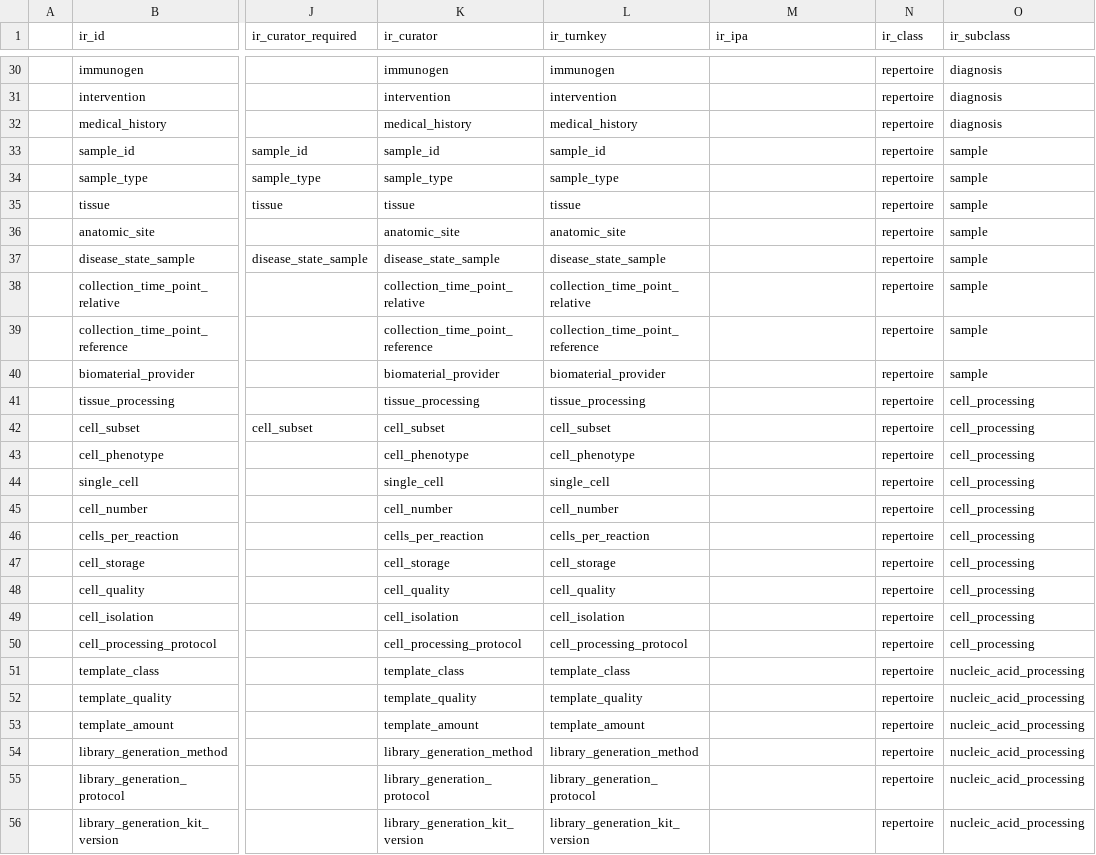
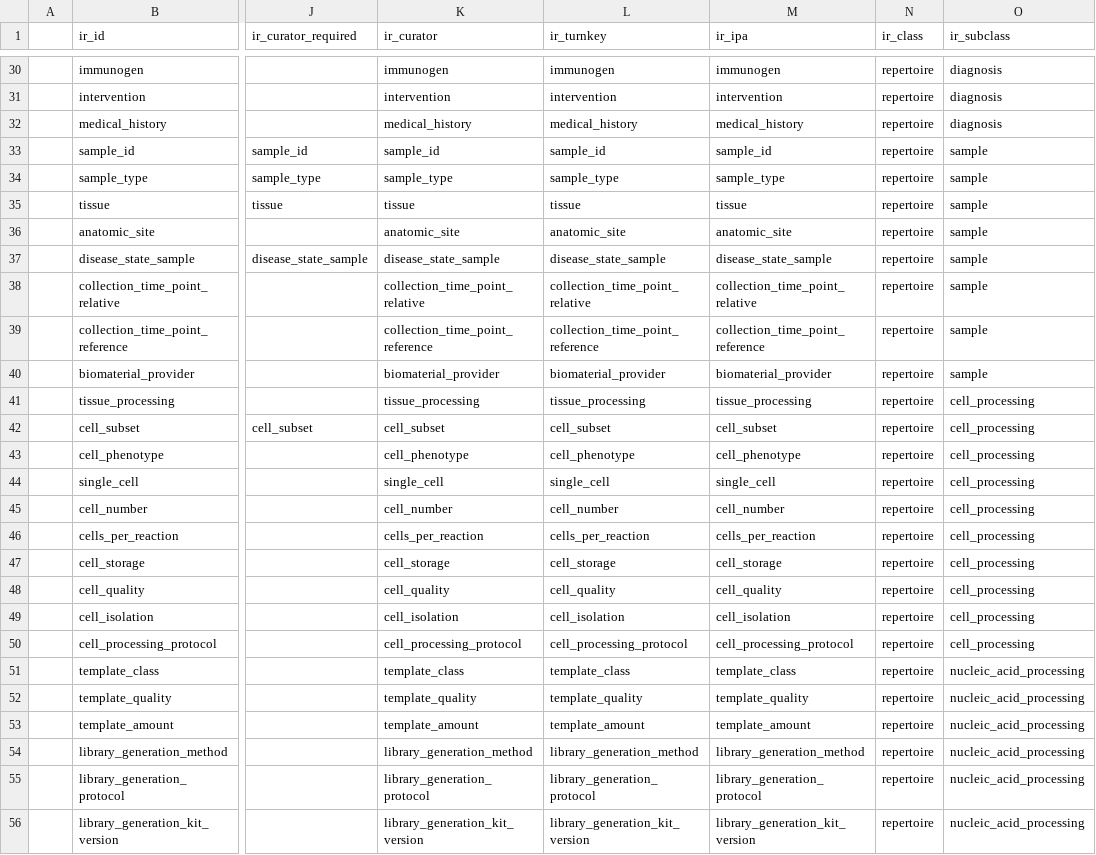
Before and after one commit to sfu-ireceptor/gateway, a TSV file: database/seeds/data/field_names.tsv, drawn as a sheet; only a part is shown, gaps mark what is left out; the diff covers the shown part only; the diff names each change by its address in the sheet, - before the commit and + after, or states it on an @@ line.

```diff
--- a/database/seeds/data/field_names.tsv
+++ b/database/seeds/data/field_names.tsv
-M30 (ir_ipa): (empty)
+M30 (ir_ipa): immunogen
-M31 (ir_ipa): (empty)
+M31 (ir_ipa): intervention
-M32 (ir_ipa): (empty)
+M32 (ir_ipa): medical_history
-M33 (ir_ipa): (empty)
+M33 (ir_ipa): sample_id
-M34 (ir_ipa): (empty)
+M34 (ir_ipa): sample_type
-M35 (ir_ipa): (empty)
+M35 (ir_ipa): tissue
-M36 (ir_ipa): (empty)
+M36 (ir_ipa): anatomic_site
-M37 (ir_ipa): (empty)
+M37 (ir_ipa): disease_state_sample
-M38 (ir_ipa): (empty)
+M38 (ir_ipa): collection_time_point_relative
-M39 (ir_ipa): (empty)
+M39 (ir_ipa): collection_time_point_reference
-M40 (ir_ipa): (empty)
+M40 (ir_ipa): biomaterial_provider
-M41 (ir_ipa): (empty)
+M41 (ir_ipa): tissue_processing
-M42 (ir_ipa): (empty)
+M42 (ir_ipa): cell_subset
-M43 (ir_ipa): (empty)
+M43 (ir_ipa): cell_phenotype
-M44 (ir_ipa): (empty)
+M44 (ir_ipa): single_cell
-M45 (ir_ipa): (empty)
+M45 (ir_ipa): cell_number
-M46 (ir_ipa): (empty)
+M46 (ir_ipa): cells_per_reaction
-M47 (ir_ipa): (empty)
+M47 (ir_ipa): cell_storage
-M48 (ir_ipa): (empty)
+M48 (ir_ipa): cell_quality
-M49 (ir_ipa): (empty)
+M49 (ir_ipa): cell_isolation
-M50 (ir_ipa): (empty)
+M50 (ir_ipa): cell_processing_protocol
-M51 (ir_ipa): (empty)
+M51 (ir_ipa): template_class
-M52 (ir_ipa): (empty)
+M52 (ir_ipa): template_quality
-M53 (ir_ipa): (empty)
+M53 (ir_ipa): template_amount
-M54 (ir_ipa): (empty)
+M54 (ir_ipa): library_generation_method
-M55 (ir_ipa): (empty)
+M55 (ir_ipa): library_generation_protocol
-M56 (ir_ipa): (empty)
+M56 (ir_ipa): library_generation_kit_version
```
Also changed, not shown: 24 added rows and 45 edited cells elsewhere in this file.
